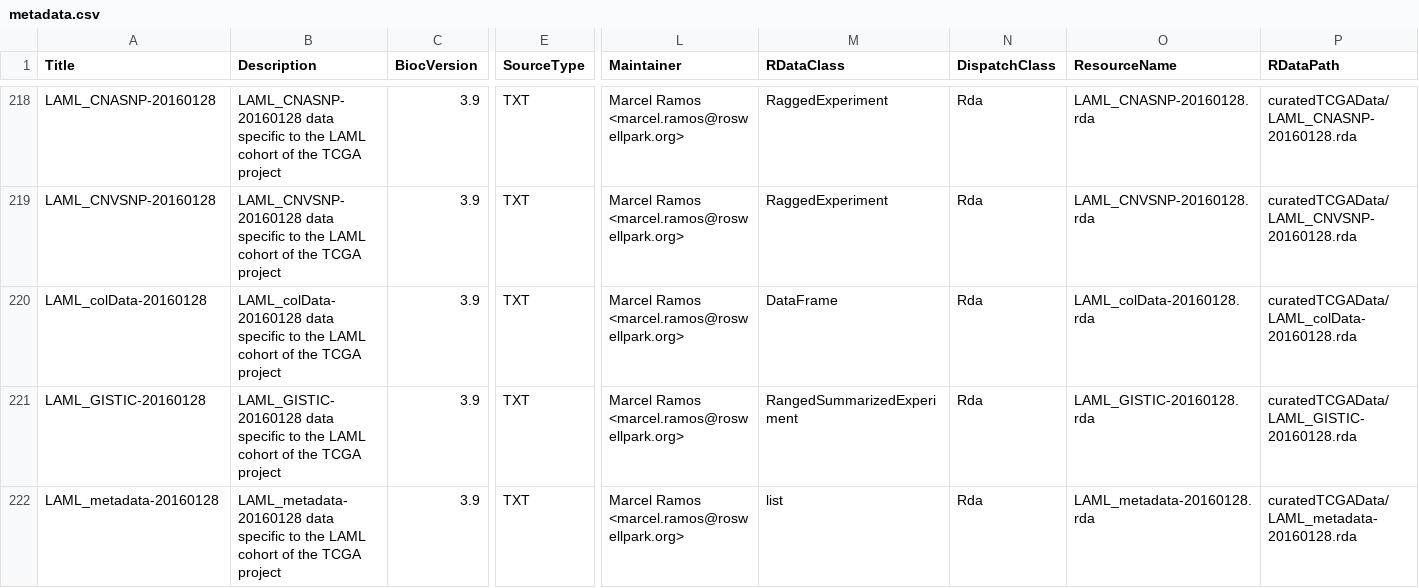
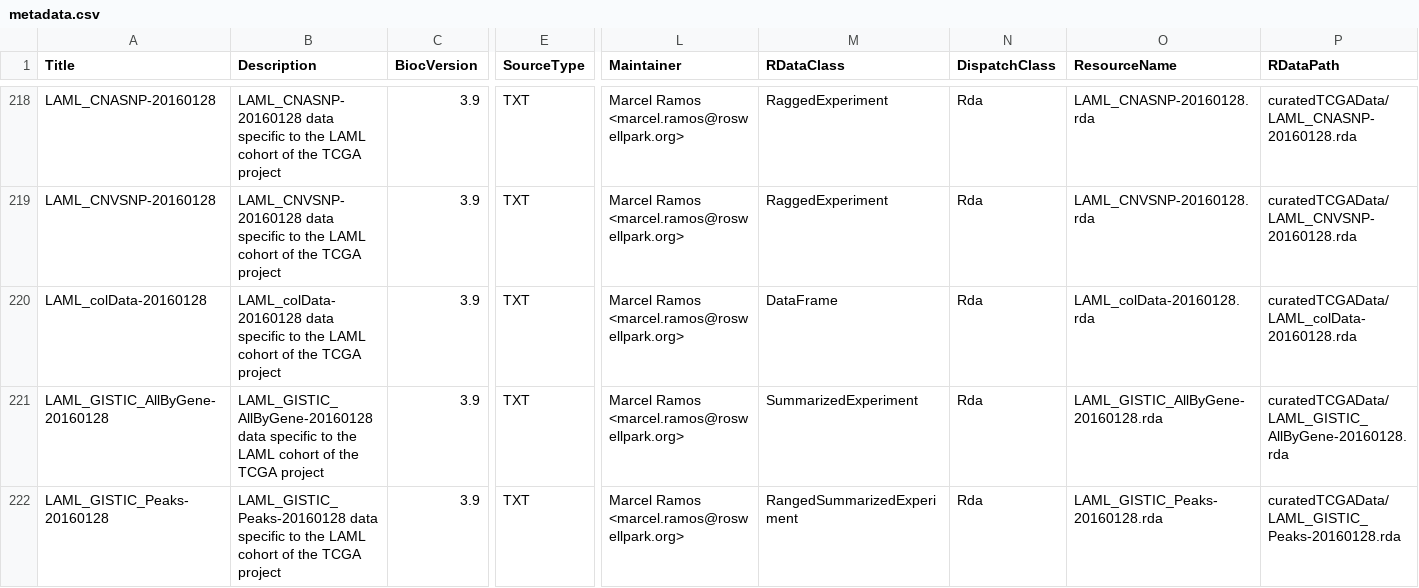
Before and after one commit to waldronlab/curatedTCGAData, a CSV file: inst/extdata/metadata.csv, drawn as a sheet; only a part is shown, gaps mark what is left out; the shorter side is filled out with more unchanged rows; addresses are those after the commit; rows hold the shown columns only; the diff covers the shown part only; the diff names each change by its address in the sheet, - before the commit and + after, or states it on an @@ line.

Commit message:
update metadata.csv file

```diff
--- a/inst/extdata/metadata.csv
+++ b/inst/extdata/metadata.csv
+row 221: LAML_GISTIC_AllByGene-20160128 | LAML_GISTIC_AllByGene-20160128 data specific to the LAML cohort of the TCGA project | 3.9 | TXT | Marcel Ramos <marcel.ramos@roswellpark.org> | SummarizedExperiment | Rda | LAML_GISTIC_AllByGene-20160128.rda | curatedTCGAData/LAML_GISTIC_AllByGene-20160128.rda
-A222 (Title): LAML_GISTIC-20160128
+A222 (Title): LAML_GISTIC_Peaks-20160128
-B222 (Description): LAML_GISTIC-20160128 data specific…
+B222 (Description): LAML_GISTIC_Peaks-20160128 data specific…
-O222 (ResourceName): LAML_GISTIC-20160128.rda
+O222 (ResourceName): LAML_GISTIC_Peaks-20160128.rda
-P222 (RDataPath): curatedTCGAData/LAML_GISTIC-20160128.rda
+P222 (RDataPath): curatedTCGAData/LAML_GISTIC_Peaks-20160128.rda
```
Also changed, not shown: 3 added rows and 9 edited cells elsewhere in this file.
